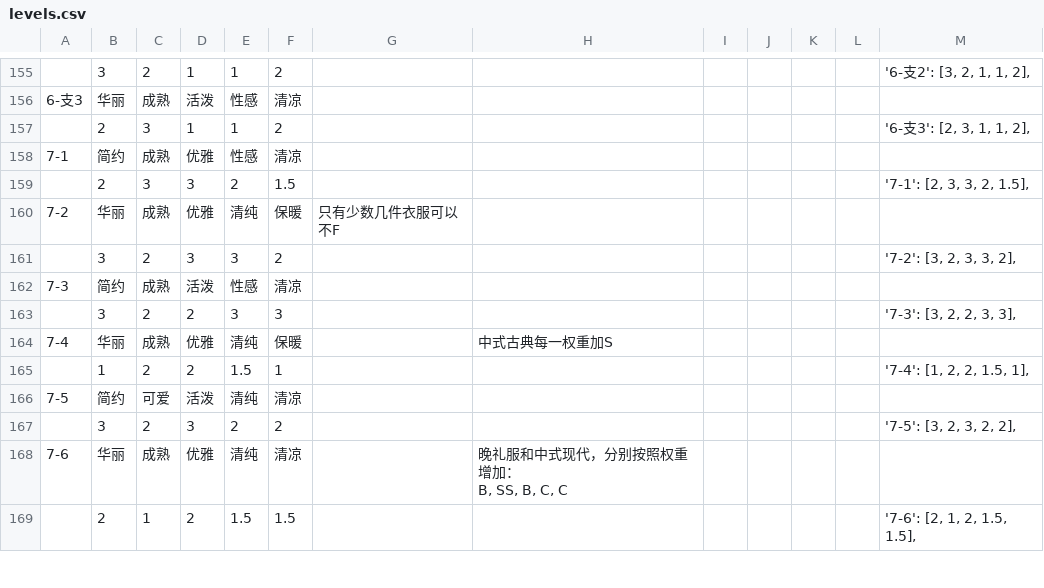
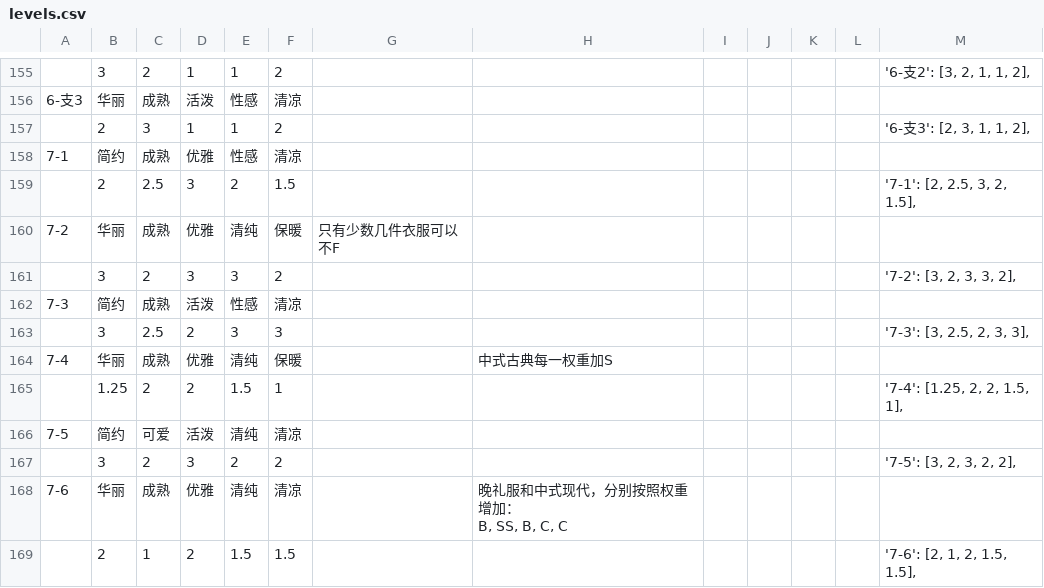
Before and after one commit to ivangift/nikkiup2u3, a CSV file: raw/levels.csv, drawn as a sheet; only a part is shown, gaps mark what is left out; the diff names each change by its address in the sheet, - before the commit and + after, or states it on an @@ line.

Commit message:
update level info

```diff
--- a/raw/levels.csv
+++ b/raw/levels.csv
-C159: 3
+C159: 2.5
-M159: '7-1': [2, 3, 3, 2, 1.5],
+M159: '7-1': [2, 2.5, 3, 2, 1.5],
-C163: 2
+C163: 2.5
-M163: '7-3': [3, 2, 2, 3, 3],
+M163: '7-3': [3, 2.5, 2, 3, 3],
-B165: 1
+B165: 1.25
-M165: '7-4': [1, 2, 2, 1.5, 1],
+M165: '7-4': [1.25, 2, 2, 1.5, 1],
```
Also changed, not shown: 4 other files.
